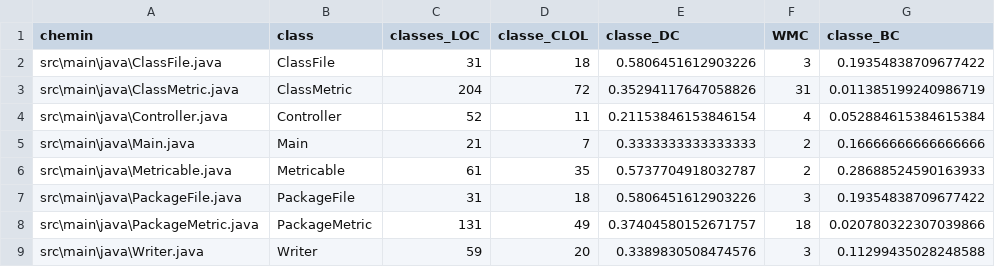
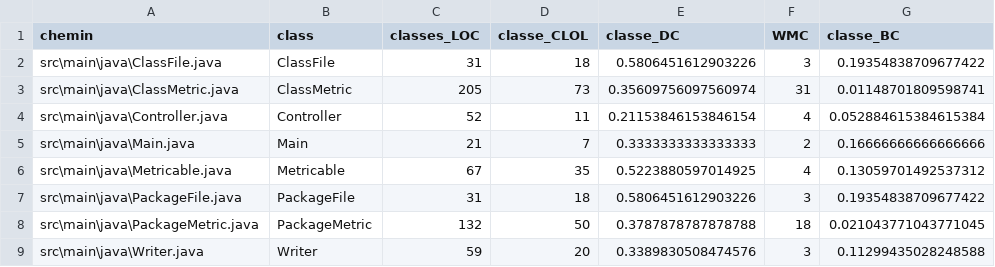
Before and after one commit to Louis-Pelletier/IFT3913_TP1, a CSV file: classes.csv, drawn as a sheet.

```diff
--- a/classes.csv
+++ b/classes.csv
@@ -2,8 +2,8 @@ chemin, class, classes_LOC, classe_CLOL, classe_DC, WMC, classe_BC
 src\main\java\ClassFile.java, ClassFile, 31, 18, 0.5806451612903226, 3, 0.19354838709677422
-src\main\java\ClassMetric.java, ClassMetric, 204, 72, 0.35294117647058826, 31, 0.011385199240986719
+src\main\java\ClassMetric.java, ClassMetric, 205, 73, 0.35609756097560974, 31, 0.01148701809598741
 src\main\java\Controller.java, Controller, 52, 11, 0.21153846153846154, 4, 0.052884615384615384
 src\main\java\Main.java, Main, 21, 7, 0.3333333333333333, 2, 0.16666666666666666
-src\main\java\Metricable.java, Metricable, 61, 35, 0.5737704918032787, 2, 0.28688524590163933
+src\main\java\Metricable.java, Metricable, 67, 35, 0.5223880597014925, 4, 0.13059701492537312
 src\main\java\PackageFile.java, PackageFile, 31, 18, 0.5806451612903226, 3, 0.19354838709677422
-src\main\java\PackageMetric.java, PackageMetric, 131, 49, 0.37404580152671757, 18, 0.020780322307039866
+src\main\java\PackageMetric.java, PackageMetric, 132, 50, 0.3787878787878788, 18, 0.021043771043771045
 src\main\java\Writer.java, Writer, 59, 20, 0.3389830508474576, 3, 0.11299435028248588
```
Also changed, not shown: 29 other files.
